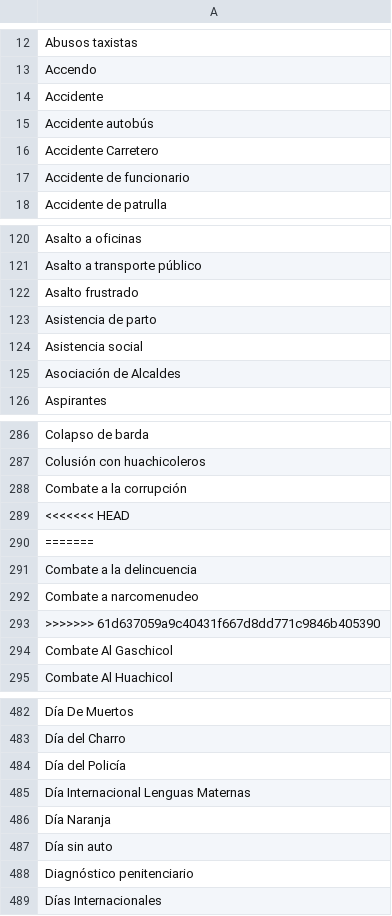
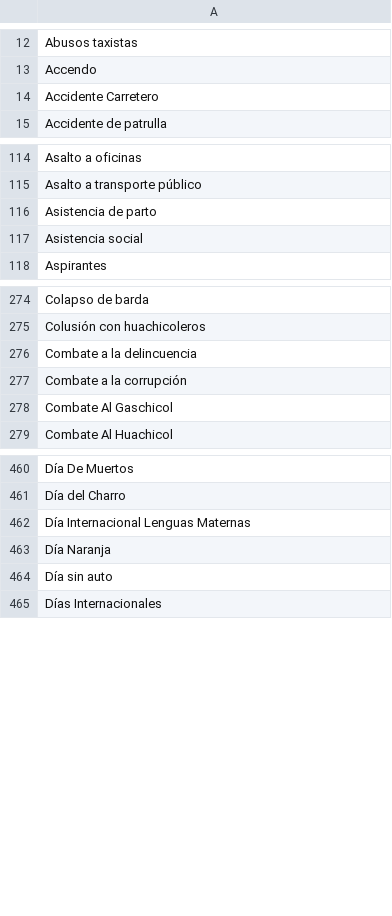
Before and after one commit to thelonious9/captura-portadas, a CSV file: Tema.csv, drawn as a sheet; only a part is shown, gaps mark what is left out; the diff covers the shown part only.

```diff
--- a/Tema.csv
+++ b/Tema.csv
@@ -13,6 +13,3 @@ Abusos taxistas
 Accendo
-Accidente
-Accidente autobús
 Accidente Carretero
-Accidente de funcionario
 Accidente de patrulla
@@ -121,6 +115,4 @@ Asalto a oficinas
 Asalto a transporte público
-Asalto frustrado
 Asistencia de parto
 Asistencia social
-Asociación de Alcaldes
 Aspirantes
@@ -287,8 +275,4 @@ Colapso de barda
 Colusión con huachicoleros
-Combate a la corrupción
-<<<<<<< HEAD
-=======
 Combate a la delincuencia
-Combate a narcomenudeo
->>>>>>> 61d637059a9c40431f667d8dd771c9846b405390
+Combate a la corrupción
 Combate Al Gaschicol
@@ -483,3 +461,2 @@ Día De Muertos
 Día del Charro
-Día del Policía
 Día Internacional Lenguas Maternas
@@ -487,3 +464,2 @@ Día Naranja
 Día sin auto
-Diagnóstico penitenciario
 Días Internacionales
```
Also changed, not shown: 48 removed rows and 3 moved rows elsewhere in this file.
